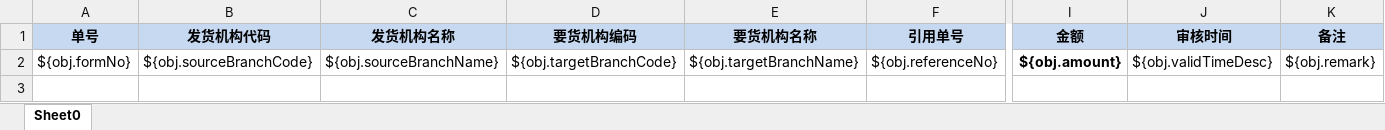
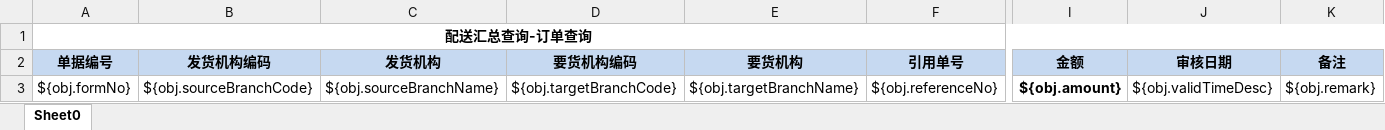
Before and after one commit to zly1988203/easyUI-web, an Excel workbook: src/main/resources/template/excel/export/deliverTotalByForm.xlsx, sheet Sheet0, drawn as a sheet; only a part is shown, gaps mark what is left out; values as stored, in another font and other column widths than the file's, no borders; addresses are those after the commit; rows hold the shown columns only; the diff names each change by its address in the sheet, - before the commit and + after, or states it on an @@ line.

```diff
--- a/src/main/resources/template/excel/export/deliverTotalByForm.xlsx (sheet Sheet0)
+++ b/src/main/resources/template/excel/export/deliverTotalByForm.xlsx (sheet Sheet0)
+row 1: 配送汇总查询-订单查询
-A2: 单号
+A2: 单据编号
-B2: 发货机构代码
+B2: 发货机构编码
-C2: 发货机构名称
+C2: 发货机构
-E2: 要货机构名称
+E2: 要货机构
-J2: 审核时间
+J2: 审核日期
```
Also changed, not shown: src/main/resources/template/excel/export/deliverTotalByCategory.xlsx, src/main/resources/template/excel/export/deliverTotalByGoods.xlsx, 1 other file.
